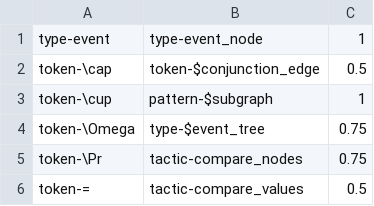
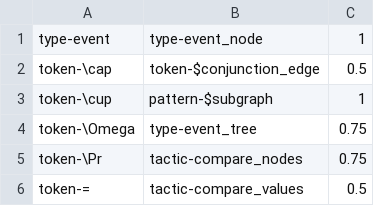
Before and after one commit to rep2rep/robin, a CSV file: tables/correspondences_bayes_eventtrees.csv, drawn as a sheet.

Commit message:
corrected typos in correspondence tables

```diff
--- a/tables/correspondences_bayes_eventtrees.csv
+++ b/tables/correspondences_bayes_eventtrees.csv
@@ -3,3 +3,3 @@ token-\cap,token-$conjunction_edge,0.5
 token-\cup,pattern-$subgraph,1
-token-\Omega,type-$event_tree,0.75
+token-\Omega,type-event_tree,0.75
 token-\Pr,tactic-compare_nodes,0.75
```
Also changed, not shown: tables/correspondences_natlang_eventtrees.csv.
